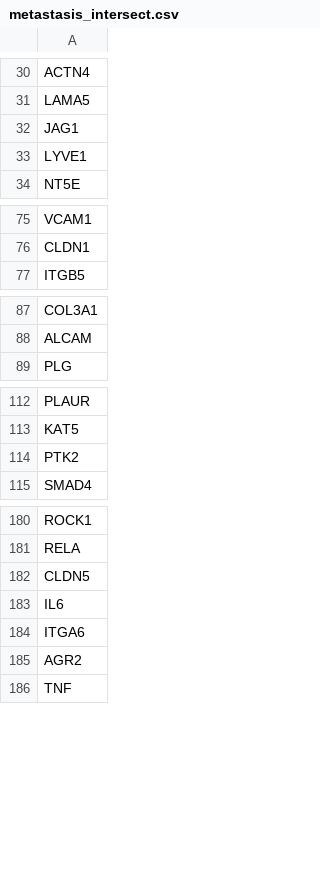
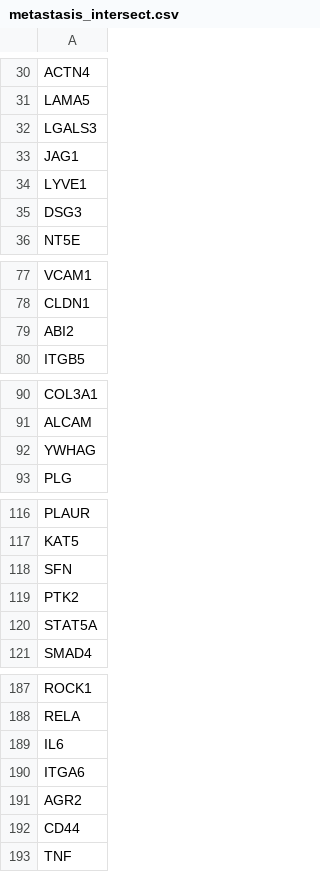
Before and after one commit to dalmolingroup/metastasisevolution, a CSV file: _dev/metastasis_intersect.csv, drawn as a sheet; only a part is shown, gaps mark what is left out; the diff covers the shown part only.

```diff
--- a/_dev/metastasis_intersect.csv
+++ b/_dev/metastasis_intersect.csv
@@ -31,4 +31,6 @@ ACTN4
 LAMA5
+LGALS3
 JAG1
 LYVE1
+DSG3
 NT5E
@@ -76,2 +78,3 @@ VCAM1
 CLDN1
+ABI2
 ITGB5
@@ -88,2 +91,3 @@ COL3A1
 ALCAM
+YWHAG
 PLG
@@ -113,3 +117,5 @@ PLAUR
 KAT5
+SFN
 PTK2
+STAT5A
 SMAD4
@@ -181,3 +188,2 @@ ROCK1
 RELA
-CLDN5
 IL6
@@ -185,2 +191,3 @@ ITGA6
 AGR2
+CD44
 TNF
```
Also changed, not shown: 3 added rows and 1 edited cell elsewhere in this file, results/orthology_data/gene_cogs.csv, results/orthology_data/genebridge_result.csv, 36 other files.
